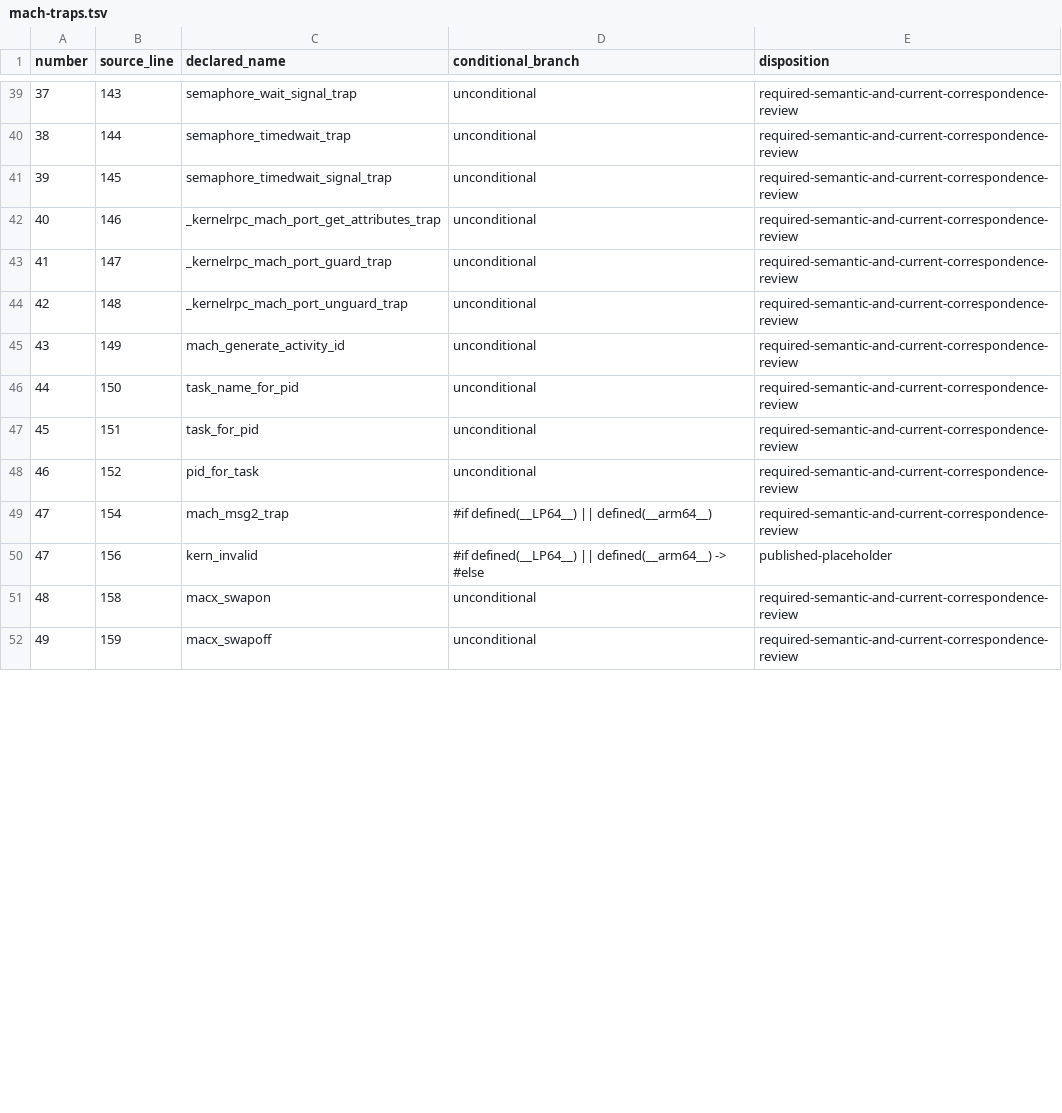
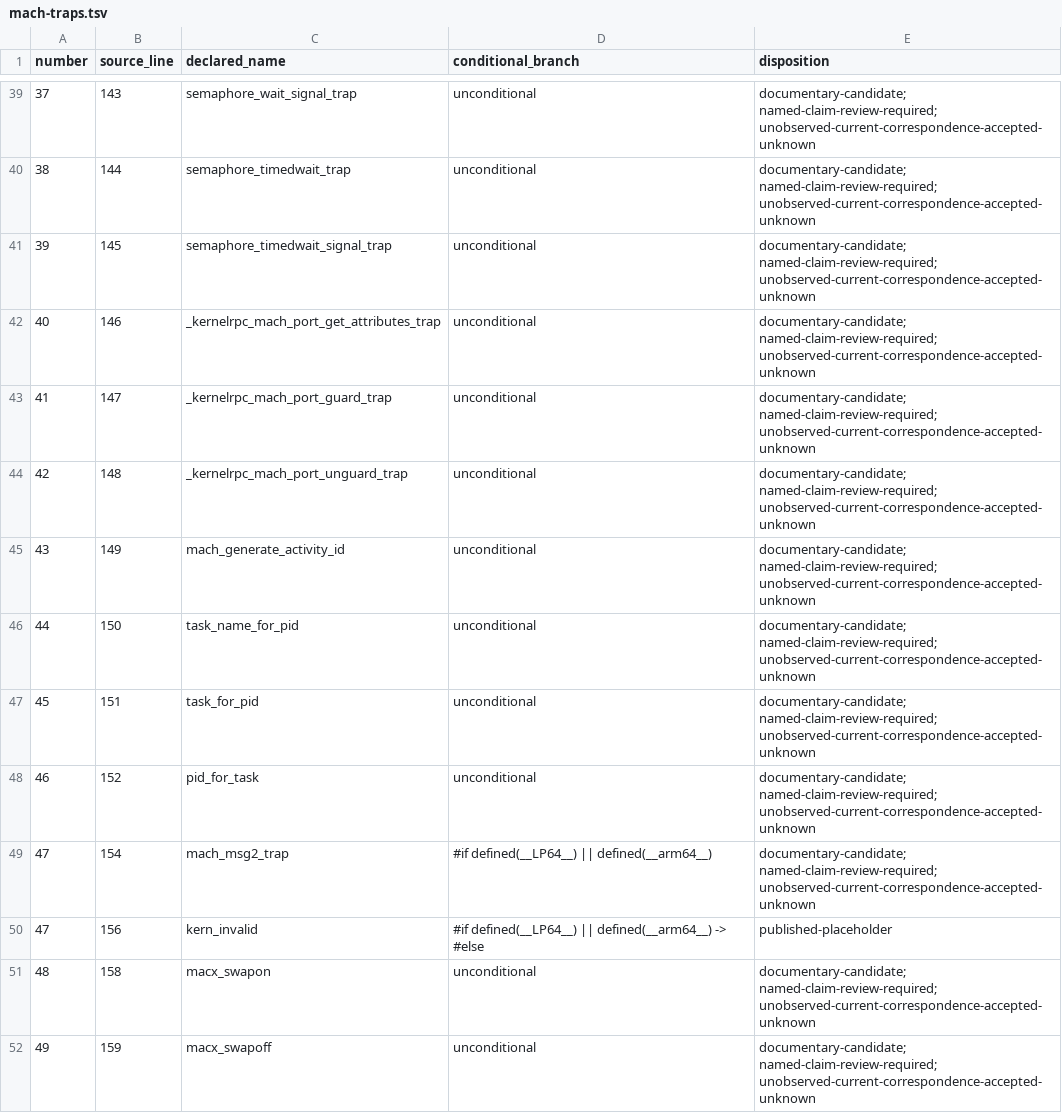
Before and after one commit to Linkuistics/Koine, a TSV file: docs/verification/reference-contact-inventory/mach-traps.tsv, drawn as a sheet; only a part is shown, gaps mark what is left out; the diff covers the shown part only.

Commit message:
Apply bounded contact evidence and closed pre-lookup refusals (reference-evidence-prelookup-claims-k284)

```diff
--- a/docs/verification/reference-contact-inventory/mach-traps.tsv
+++ b/docs/verification/reference-contact-inventory/mach-traps.tsv
@@ -39,14 +39,14 @@ number	source_line	declared_name	conditional_branch	disposition
-37	143	semaphore_wait_signal_trap	unconditional	required-semantic-and-current-correspondence-review
-38	144	semaphore_timedwait_trap	unconditional	required-semantic-and-current-correspondence-review
-39	145	semaphore_timedwait_signal_trap	unconditional	required-semantic-and-current-correspondence-review
-40	146	_kernelrpc_mach_port_get_attributes_trap	unconditional	required-semantic-and-current-correspondence-review
-41	147	_kernelrpc_mach_port_guard_trap	unconditional	required-semantic-and-current-correspondence-review
-42	148	_kernelrpc_mach_port_unguard_trap	unconditional	required-semantic-and-current-correspondence-review
-43	149	mach_generate_activity_id	unconditional	required-semantic-and-current-correspondence-review
-44	150	task_name_for_pid	unconditional	required-semantic-and-current-correspondence-review
-45	151	task_for_pid	unconditional	required-semantic-and-current-correspondence-review
-46	152	pid_for_task	unconditional	required-semantic-and-current-correspondence-review
-47	154	mach_msg2_trap	#if defined(__LP64__) || defined(__arm64__)	required-semantic-and-current-correspondence-review
+37	143	semaphore_wait_signal_trap	unconditional	documentary-candidate; named-claim-review-required; unobserved-current-correspondence-accepted-unknown
+38	144	semaphore_timedwait_trap	unconditional	documentary-candidate; named-claim-review-required; unobserved-current-correspondence-accepted-unknown
+39	145	semaphore_timedwait_signal_trap	unconditional	documentary-candidate; named-claim-review-required; unobserved-current-correspondence-accepted-unknown
+40	146	_kernelrpc_mach_port_get_attributes_trap	unconditional	documentary-candidate; named-claim-review-required; unobserved-current-correspondence-accepted-unknown
+41	147	_kernelrpc_mach_port_guard_trap	unconditional	documentary-candidate; named-claim-review-required; unobserved-current-correspondence-accepted-unknown
+42	148	_kernelrpc_mach_port_unguard_trap	unconditional	documentary-candidate; named-claim-review-required; unobserved-current-correspondence-accepted-unknown
+43	149	mach_generate_activity_id	unconditional	documentary-candidate; named-claim-review-required; unobserved-current-correspondence-accepted-unknown
+44	150	task_name_for_pid	unconditional	documentary-candidate; named-claim-review-required; unobserved-current-correspondence-accepted-unknown
+45	151	task_for_pid	unconditional	documentary-candidate; named-claim-review-required; unobserved-current-correspondence-accepted-unknown
+46	152	pid_for_task	unconditional	documentary-candidate; named-claim-review-required; unobserved-current-correspondence-accepted-unknown
+47	154	mach_msg2_trap	#if defined(__LP64__) || defined(__arm64__)	documentary-candidate; named-claim-review-required; unobserved-current-correspondence-accepted-unknown
 47	156	kern_invalid	#if defined(__LP64__) || defined(__arm64__) -> #else	published-placeholder
-48	158	macx_swapon	unconditional	required-semantic-and-current-correspondence-review
-49	159	macx_swapoff	unconditional	required-semantic-and-current-correspondence-review
+48	158	macx_swapon	unconditional	documentary-candidate; named-claim-review-required; unobserved-current-correspondence-accepted-unknown
+49	159	macx_swapoff	unconditional	documentary-candidate; named-claim-review-required; unobserved-current-correspondence-accepted-unknown
```
Also changed, not shown: 49 edited cells elsewhere in this file, docs/verification/reference-contact-inventory/api-basis.tsv, 30 other files.
